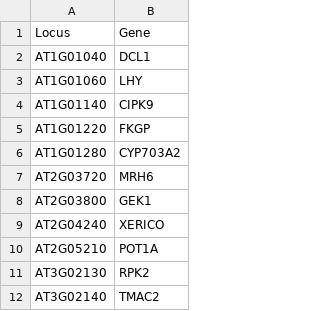
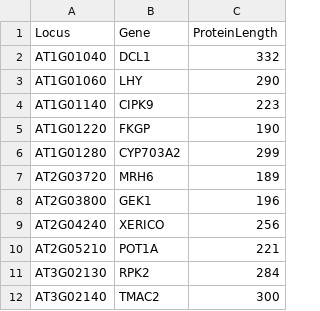
Before and after one commit to CBGP-UPM-INIA-PUBLIC/Accelerated_Intro_WilkinsonExams, a TSV file: LocusGene.tsv, drawn as a sheet; only a part is shown; the diff names each change by its address in the sheet, - before the commit and + after, or states it on an @@ line.

```diff
--- a/LocusGene.tsv
+++ b/LocusGene.tsv
+column C (ProteinLength), rows 2-12: 332 | 290 | 223 | 190 | 299 | 189 | 196 | 256 | 221 | 284 | 300
```
Also changed, not shown: 1 other file.
